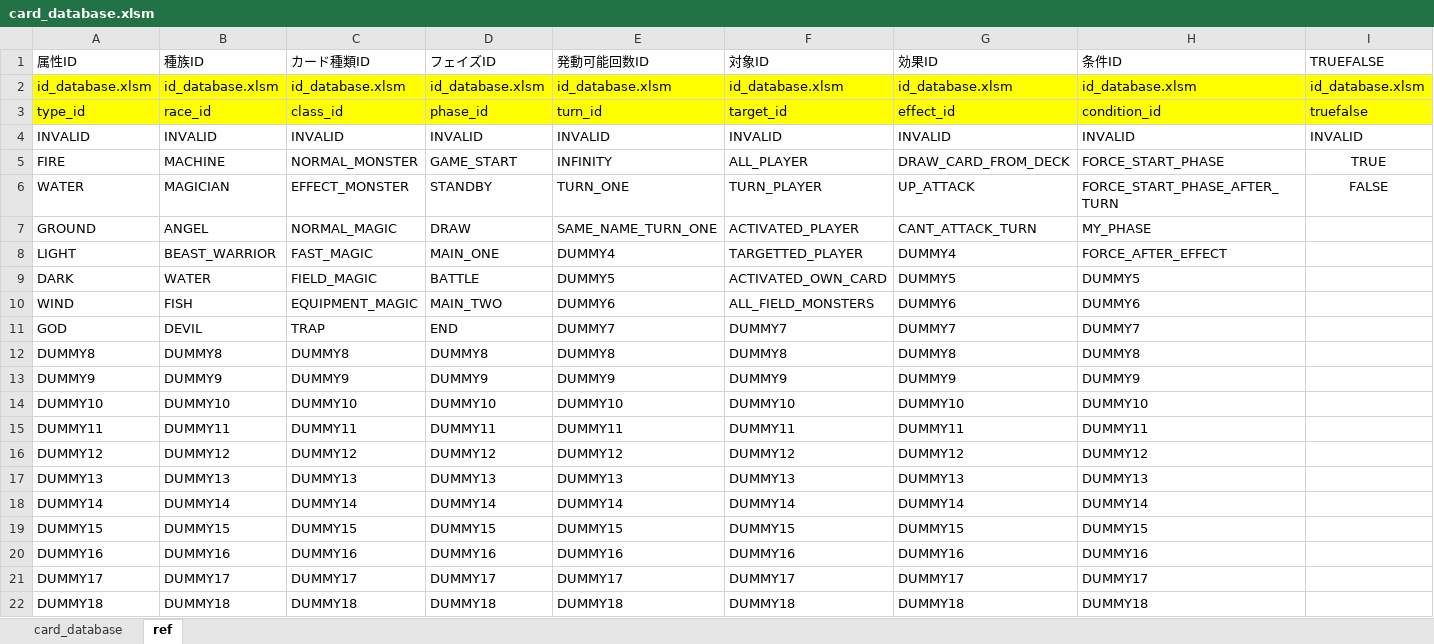
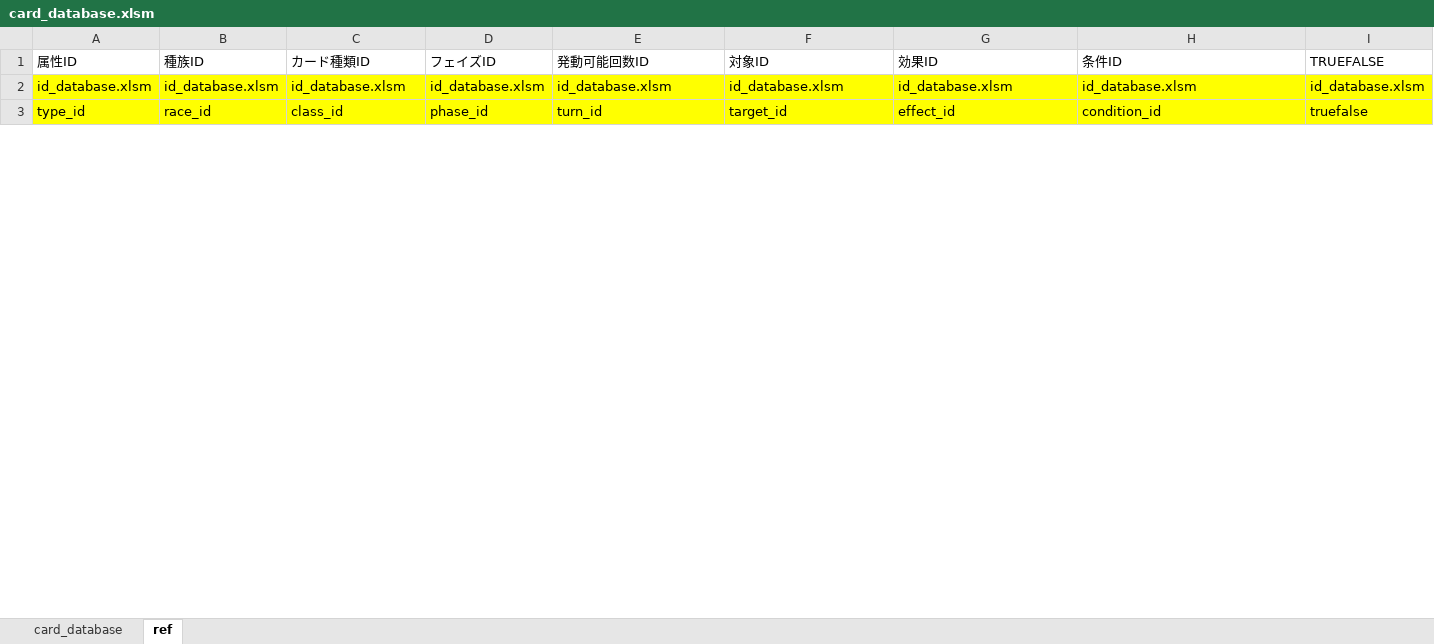
Before and after one commit to miksa7810/RebootCard, an Excel workbook: document/card_database.xlsm, sheet ref, drawn as a sheet; only a part is shown; values as stored, in another font and other column widths than the file's, no borders; removed rows and columns are numbered as before the commit, all else as after; the diff covers the shown part only; the diff names each change by its address in the sheet, - before the commit and + after, or states it on an @@ line.

Commit message:
データ入力枠を整えた

```diff
--- a/document/card_database.xlsm (sheet ref)
+++ b/document/card_database.xlsm (sheet ref)
-row 4: INVALID | INVALID | INVALID | INVALID | INVALID | INVALID | INVALID | INVALID | INVALID
-row 5: FIRE | MACHINE | NORMAL_MONSTER | GAME_START | INFINITY | ALL_PLAYER | DRAW_CARD_FROM_DECK | FORCE_START_PHASE | TRUE
-row 6: WATER | MAGICIAN | EFFECT_MONSTER | STANDBY | TURN_ONE | TURN_PLAYER | UP_ATTACK | FORCE_START_PHASE_AFTER_TURN | FALSE
-row 7: GROUND | ANGEL | NORMAL_MAGIC | DRAW | SAME_NAME_TURN_ONE | ACTIVATED_PLAYER | CANT_ATTACK_TURN | MY_PHASE
-row 8: LIGHT | BEAST_WARRIOR | FAST_MAGIC | MAIN_ONE | DUMMY4 | TARGETTED_PLAYER | DUMMY4 | FORCE_AFTER_EFFECT
-row 9: DARK | WATER | FIELD_MAGIC | BATTLE | DUMMY5 | ACTIVATED_OWN_CARD | DUMMY5 | DUMMY5
-row 10: WIND | FISH | EQUIPMENT_MAGIC | MAIN_TWO | DUMMY6 | ALL_FIELD_MONSTERS | DUMMY6 | DUMMY6
-row 11: GOD | DEVIL | TRAP | END | DUMMY7 | DUMMY7 | DUMMY7 | DUMMY7
-row 12: DUMMY8 | DUMMY8 | DUMMY8 | DUMMY8 | DUMMY8 | DUMMY8 | DUMMY8 | DUMMY8
-row 13: DUMMY9 | DUMMY9 | DUMMY9 | DUMMY9 | DUMMY9 | DUMMY9 | DUMMY9 | DUMMY9
-row 14: DUMMY10 | DUMMY10 | DUMMY10 | DUMMY10 | DUMMY10 | DUMMY10 | DUMMY10 | DUMMY10
-row 15: DUMMY11 | DUMMY11 | DUMMY11 | DUMMY11 | DUMMY11 | DUMMY11 | DUMMY11 | DUMMY11
-row 16: DUMMY12 | DUMMY12 | DUMMY12 | DUMMY12 | DUMMY12 | DUMMY12 | DUMMY12 | DUMMY12
-row 17: DUMMY13 | DUMMY13 | DUMMY13 | DUMMY13 | DUMMY13 | DUMMY13 | DUMMY13 | DUMMY13
-row 18: DUMMY14 | DUMMY14 | DUMMY14 | DUMMY14 | DUMMY14 | DUMMY14 | DUMMY14 | DUMMY14
-row 19: DUMMY15 | DUMMY15 | DUMMY15 | DUMMY15 | DUMMY15 | DUMMY15 | DUMMY15 | DUMMY15
-row 20: DUMMY16 | DUMMY16 | DUMMY16 | DUMMY16 | DUMMY16 | DUMMY16 | DUMMY16 | DUMMY16
-row 21: DUMMY17 | DUMMY17 | DUMMY17 | DUMMY17 | DUMMY17 | DUMMY17 | DUMMY17 | DUMMY17
-row 22: DUMMY18 | DUMMY18 | DUMMY18 | DUMMY18 | DUMMY18 | DUMMY18 | DUMMY18 | DUMMY18
```
Also changed, not shown: 69 added rows and 32 removed rows elsewhere in this sheet, sheet card_database.
